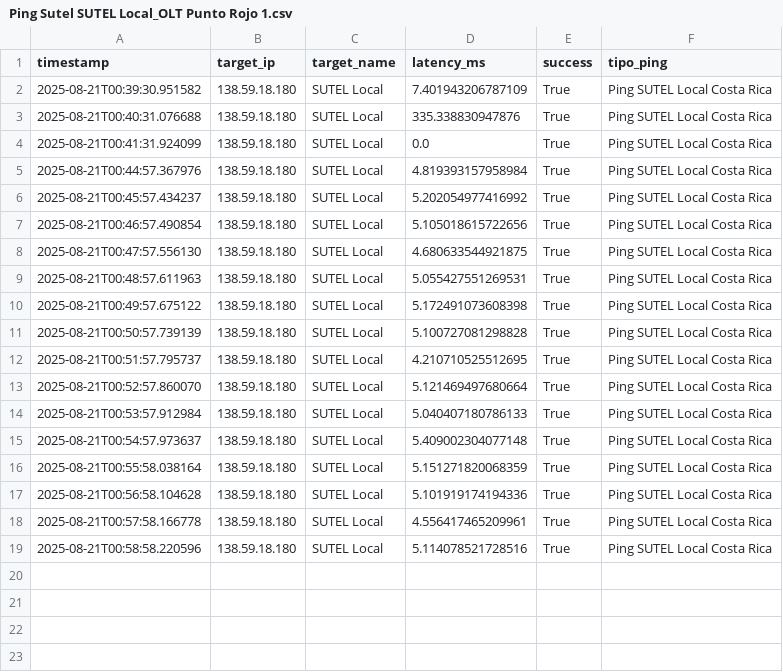
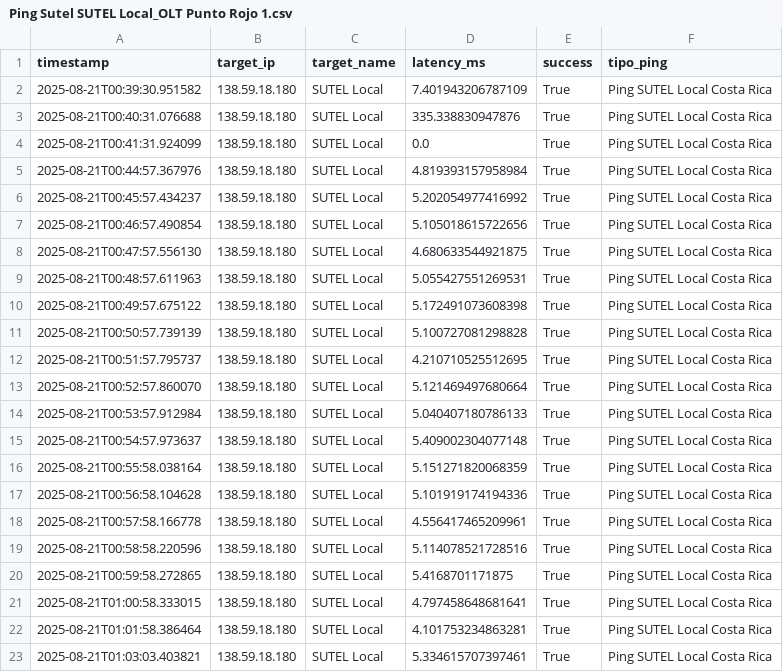
Before and after one commit to NUCsMonitoreo/sondas-data, a CSV file: data/Ping Sutel SUTEL Local_OLT Punto Rojo 1.csv, drawn as a sheet.

```diff
--- a/data/Ping Sutel SUTEL Local_OLT Punto Rojo 1.csv
+++ b/data/Ping Sutel SUTEL Local_OLT Punto Rojo 1.csv
@@ -19 +19,5 @@ timestamp,target_ip,target_name,latency_ms,success,tipo_ping
 2025-08-21T00:58:58.220596,138.59.18.180,SUTEL Local,5.114078521728516,True,Ping SUTEL Local Costa Rica
+2025-08-21T00:59:58.272865,138.59.18.180,SUTEL Local,5.4168701171875,True,Ping SUTEL Local Costa Rica
+2025-08-21T01:00:58.333015,138.59.18.180,SUTEL Local,4.797458648681641,True,Ping SUTEL Local Costa Rica
+2025-08-21T01:01:58.386464,138.59.18.180,SUTEL Local,4.101753234863281,True,Ping SUTEL Local Costa Rica
+2025-08-21T01:03:03.403821,138.59.18.180,SUTEL Local,5.334615707397461,True,Ping SUTEL Local Costa Rica
```
Also changed, not shown: data/Ping Sutel SUTEL Internacional_OLT Punto Rojo 1.csv, data/Speedtest_OLT Punto Rojo 1.csv, 1 other file.
